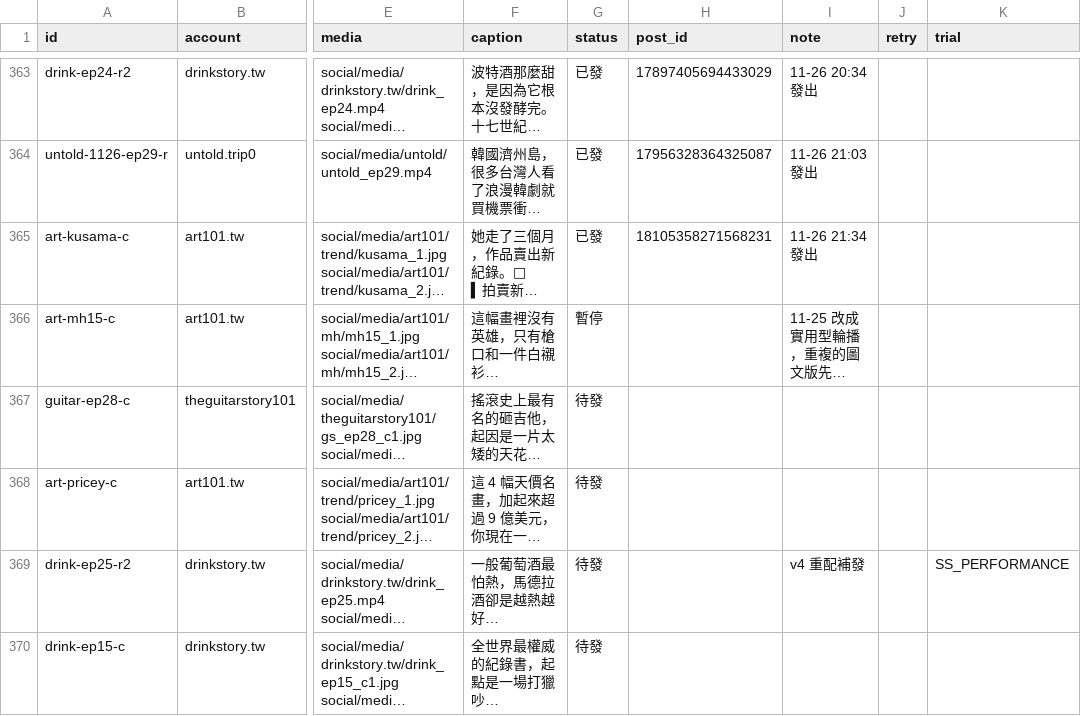
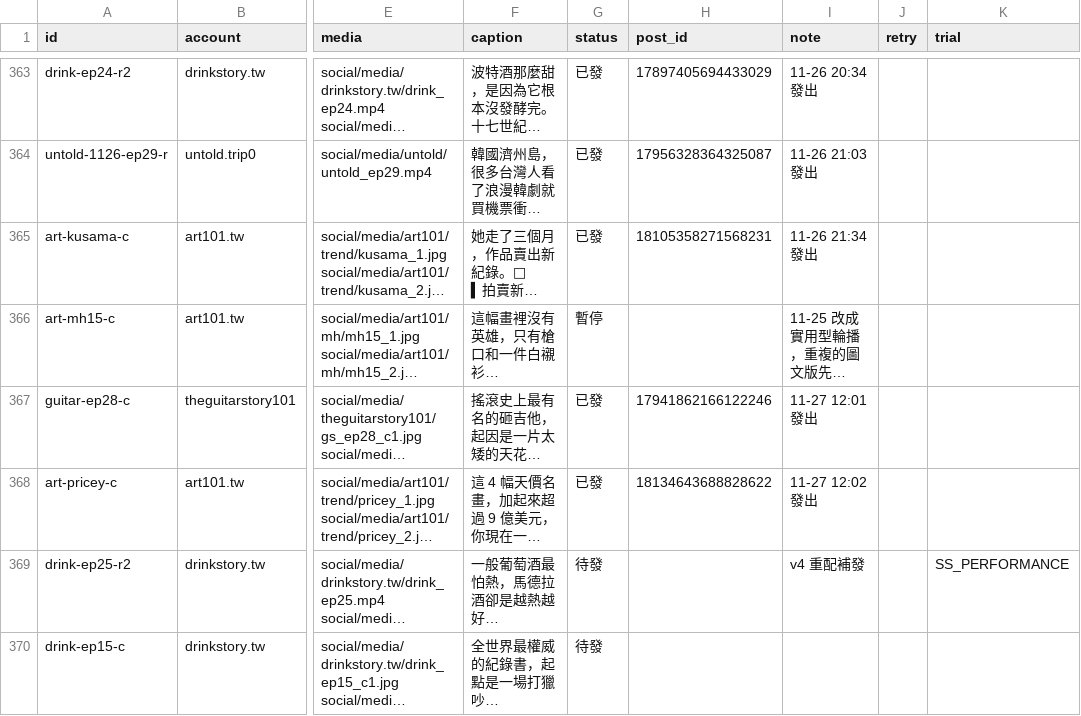
Before and after one commit to jay0916746661/jimframe-site, a CSV file: tools/meta-poster/ig_queue.csv, drawn as a sheet; only a part is shown, gaps mark what is left out; long unchanged cells end in …; the diff names each change by its address in the sheet, - before the commit and + after, or states it on an @@ line.

Commit message:
IG 發文結果 2026-11-27 04:02

```diff
--- a/tools/meta-poster/ig_queue.csv
+++ b/tools/meta-poster/ig_queue.csv
-G367:G368 (status): 待發
+G367:G368 (status): 已發
-H367 (post_id): (empty)
+H367 (post_id): 17941862166122246
-I367 (note): (empty)
+I367 (note): 11-27 12:01 發出
-H368 (post_id): (empty)
+H368 (post_id): 18134643688828622
-I368 (note): (empty)
+I368 (note): 11-27 12:02 發出
```
